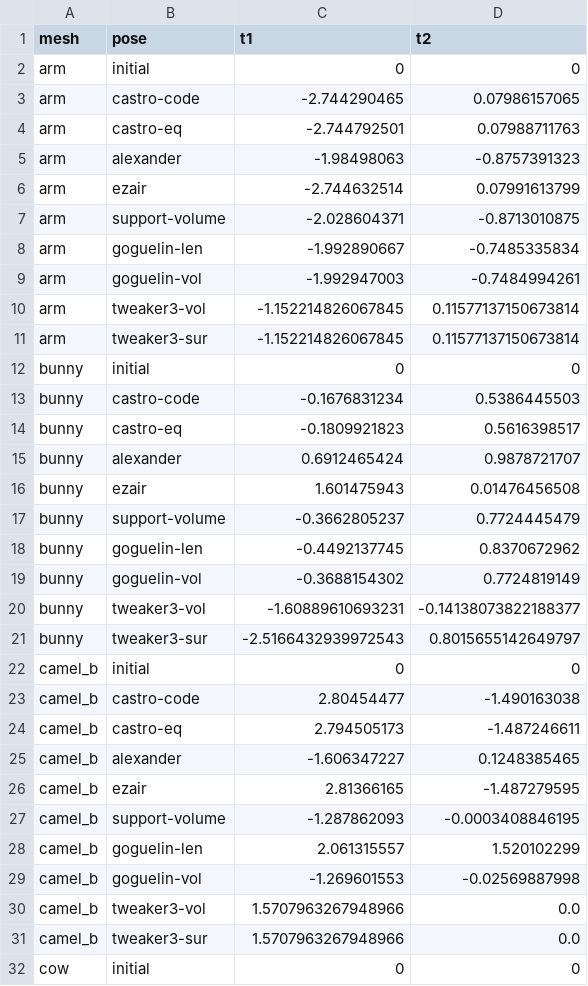
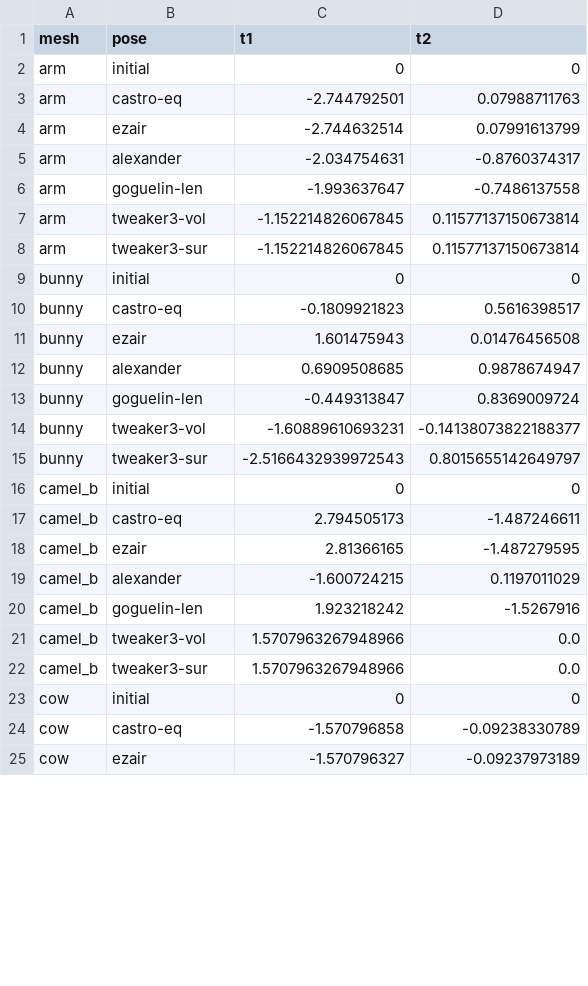
Before and after one commit to carloselcastro/overhang-bench, a CSV file: results/all_poses.csv, drawn as a sheet; only a part is shown; the shorter side is filled out with more unchanged rows; the diff covers the shown part only.

```diff
--- a/results/all_poses.csv
+++ b/results/all_poses.csv
@@ -2,9 +2,6 @@ mesh,pose,t1,t2
 arm,initial,0,0
-arm,castro-code,-2.744290465,0.07986157065
 arm,castro-eq,-2.744792501,0.07988711763
-arm,alexander,-1.98498063,-0.8757391323
 arm,ezair,-2.744632514,0.07991613799
-arm,support-volume,-2.028604371,-0.8713010875
-arm,goguelin-len,-1.992890667,-0.7485335834
-arm,goguelin-vol,-1.992947003,-0.7484994261
+arm,alexander,-2.034754631,-0.8760374317
+arm,goguelin-len,-1.993637647,-0.7486137558
 arm,tweaker3-vol,-1.152214826067845,0.11577137150673814
@@ -12,9 +9,6 @@ arm,tweaker3-sur,-1.152214826067845,0.11577137150673814
 bunny,initial,0,0
-bunny,castro-code,-0.1676831234,0.5386445503
 bunny,castro-eq,-0.1809921823,0.5616398517
-bunny,alexander,0.6912465424,0.9878721707
 bunny,ezair,1.601475943,0.01476456508
-bunny,support-volume,-0.3662805237,0.7724445479
-bunny,goguelin-len,-0.4492137745,0.8370672962
-bunny,goguelin-vol,-0.3688154302,0.7724819149
+bunny,alexander,0.6909508685,0.9878674947
+bunny,goguelin-len,-0.449313847,0.8369009724
 bunny,tweaker3-vol,-1.60889610693231,-0.14138073822188377
@@ -22,9 +16,6 @@ bunny,tweaker3-sur,-2.5166432939972543,0.8015655142649797
 camel_b,initial,0,0
-camel_b,castro-code,2.80454477,-1.490163038
 camel_b,castro-eq,2.794505173,-1.487246611
-camel_b,alexander,-1.606347227,0.1248385465
 camel_b,ezair,2.81366165,-1.487279595
-camel_b,support-volume,-1.287862093,-0.0003408846195
-camel_b,goguelin-len,2.061315557,1.520102299
-camel_b,goguelin-vol,-1.269601553,-0.02569887998
+camel_b,alexander,-1.600724215,0.1197011029
+camel_b,goguelin-len,1.923218242,-1.5267916
 camel_b,tweaker3-vol,1.5707963267948966,0.0
```
Also changed, not shown: 6 added rows, 24 removed rows and 12 edited cells elsewhere in this file, results/print_proxy.csv, results/prusaslicer.csv, 18 other files.
